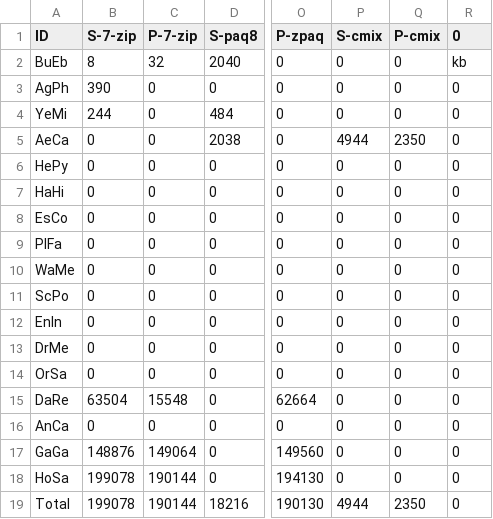
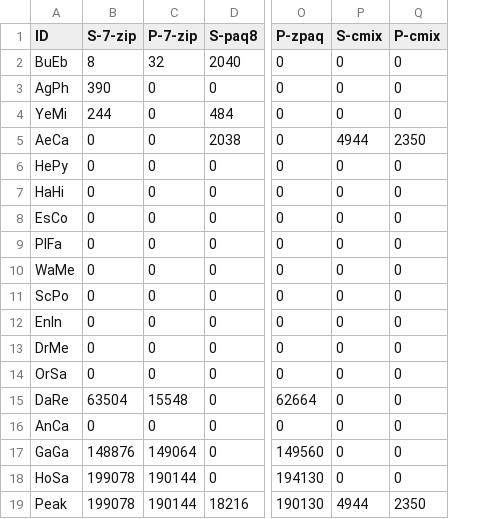
Before and after one commit to ChakrabortyDiya/mgc, a CSV file: data/Result_data/result_less_repetitive_dna_corpus_raw/results/D.Memory.csv, drawn as a sheet; only a part is shown, gaps mark what is left out; the diff names each change by its address in the sheet, - before the commit and + after, or states it on an @@ line.

```diff
--- a/data/Result_data/result_less_repetitive_dna_corpus_raw/results/D.Memory.csv
+++ b/data/Result_data/result_less_repetitive_dna_corpus_raw/results/D.Memory.csv
-column R (0), rows 2-19: kb | 0 | 0 | 0 | 0 | 0 | 0 | 0 | 0 | 0 | 0 | 0 | 0 | 0 | 0 | 0 | 0 | 0
-A19 (ID): Total
+A19 (ID): Peak
```
Also changed, not shown: data/Result_data/result_less_repetitive_dna_corpus_raw/results/C.Memory.csv, data/Result_data/result_less_repetitive_dna_corpus_raw/results/C_Size.csv, 6 other files.
